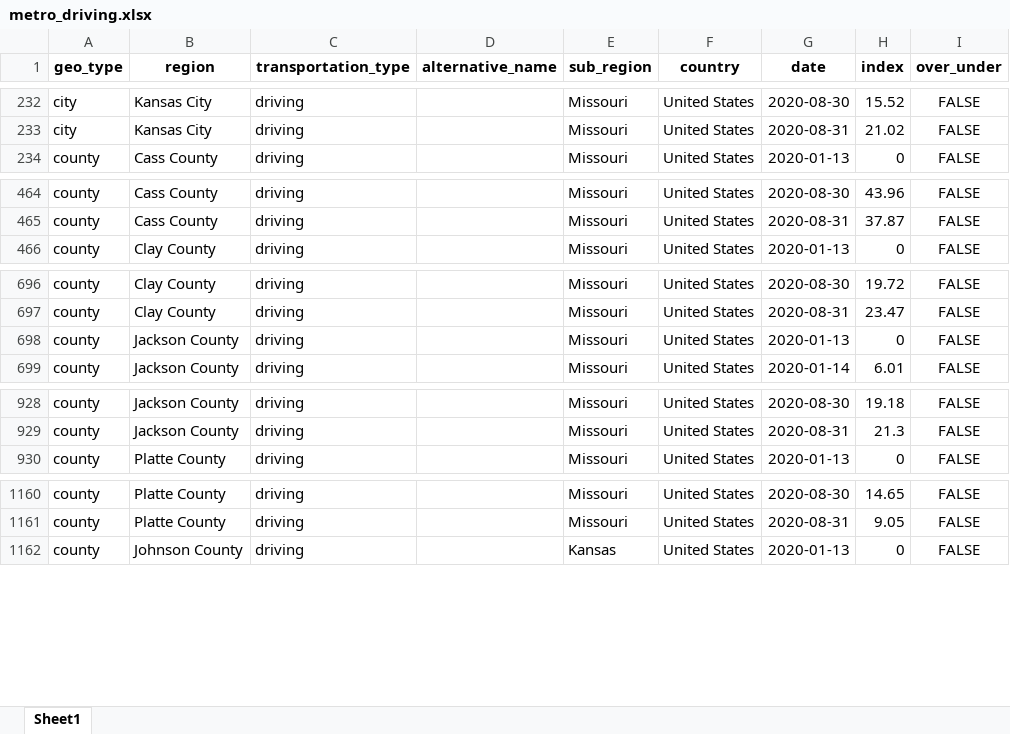
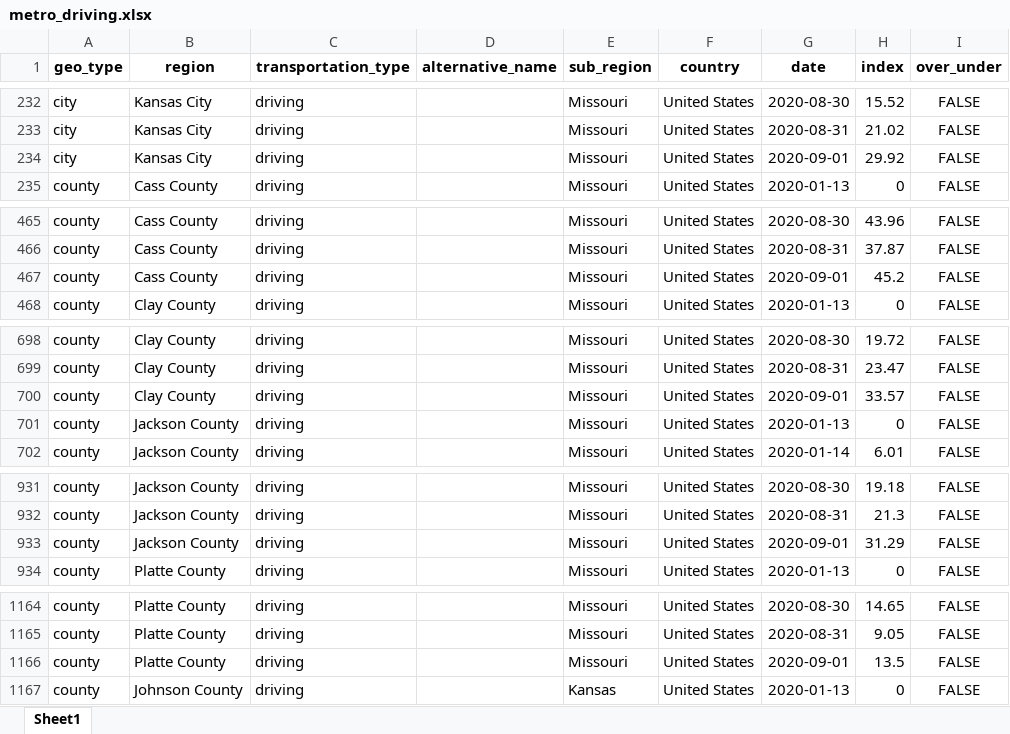
Before and after one commit to jimfelps/covid-tracking, an Excel workbook: output/metro_driving.xlsx, sheet Sheet1, drawn as a sheet; only a part is shown, gaps mark what is left out; values as stored, in another font and other column widths than the file's, no borders; the diff covers the shown part only; the diff names each change by its address in the sheet, - before the commit and + after, or states it on an @@ line.

```diff
--- a/output/metro_driving.xlsx (sheet Sheet1)
+++ b/output/metro_driving.xlsx (sheet Sheet1)
+row 234: city | Kansas City | driving |  | Missouri | United States | 2020-09-01 | 29.92 | FALSE
+row 467: county | Cass County | driving |  | Missouri | United States | 2020-09-01 | 45.2 | FALSE
+row 700: county | Clay County | driving |  | Missouri | United States | 2020-09-01 | 33.57 | FALSE
+row 933: county | Jackson County | driving |  | Missouri | United States | 2020-09-01 | 31.29 | FALSE
+row 1166: county | Platte County | driving |  | Missouri | United States | 2020-09-01 | 13.5 | FALSE
```
Also changed, not shown: 2 added rows elsewhere in this sheet, output/apple_mobility_metro.xlsx, 15 other files.
